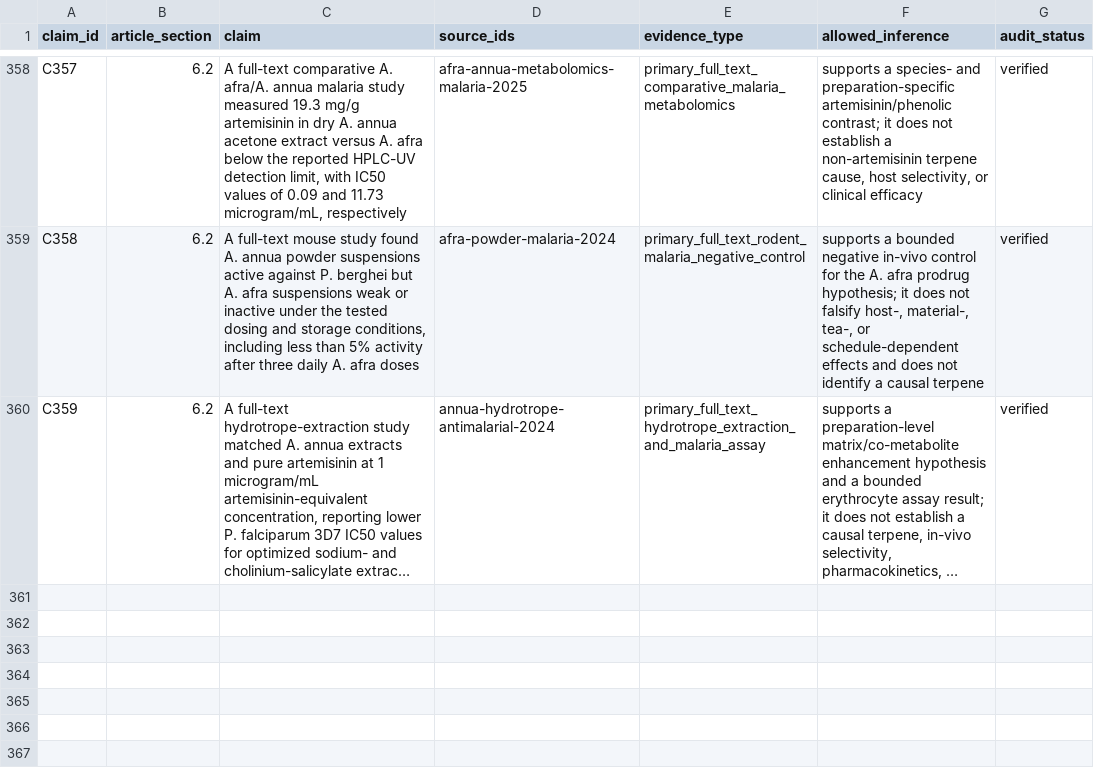
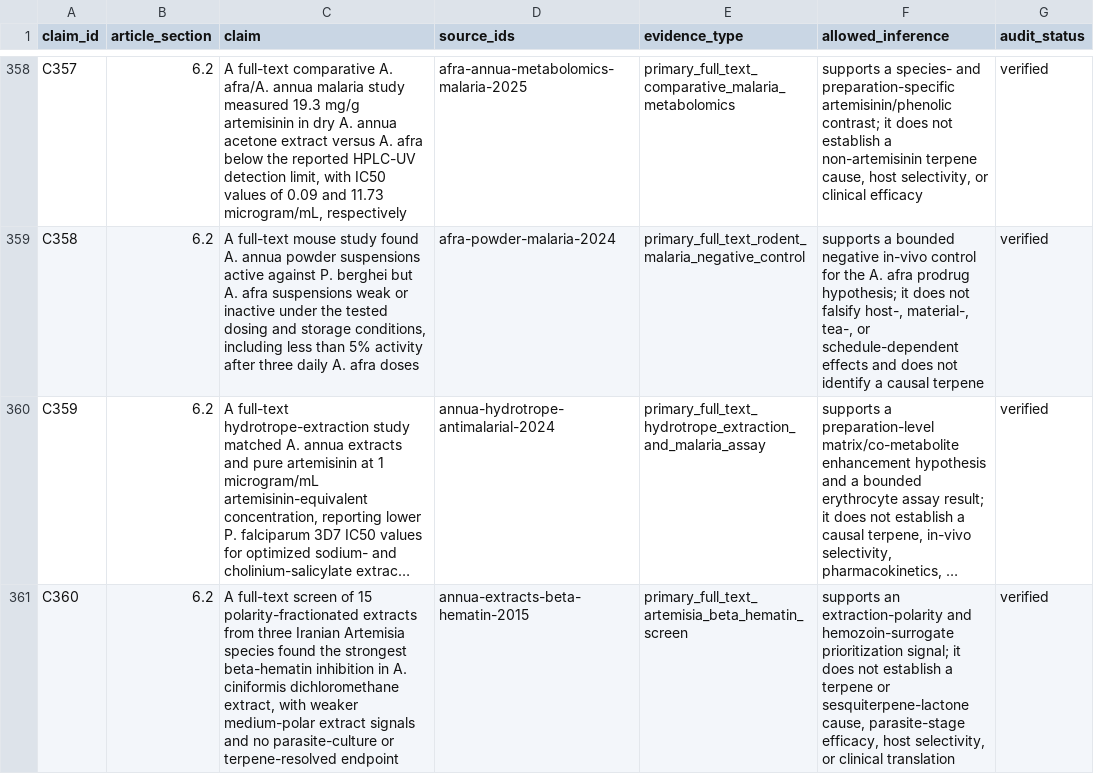
Before and after one commit to dcmcshan/artemisia, a CSV file: manuscript/claim-audit.csv, drawn as a sheet; only a part is shown, gaps mark what is left out; long unchanged cells end in …; the diff names each change by its address in the sheet, - before the commit and + after, or states it on an @@ line.

```diff
--- a/manuscript/claim-audit.csv
+++ b/manuscript/claim-audit.csv
+row 361: C360 | 6.2 | A full-text screen of 15 polarity-fractionated extracts from three Iranian Artemisia species found the strongest beta-hematin inhibition in A. ciniformis dichloromethane extract, with weaker medium-polar extract signals and no parasite-culture or terpene-resolved endpoint | annua-extracts-beta-hematin-2015 | primary_full_text_artemisia_beta_hematin_screen | supports an extraction-polarity and hemozoin-surrogate prioritization signal; it does not establish a terpene or sesquiterpene-lactone cause, parasite-stage efficacy, host selectivity, or clinical translation | verified
```
Also changed, not shown: manuscript/full-text-eligibility-queue.csv, manuscript/full-text-verification.csv, 11 other files.
